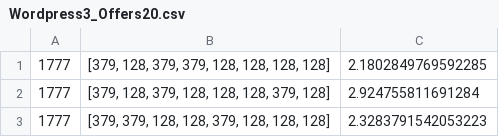
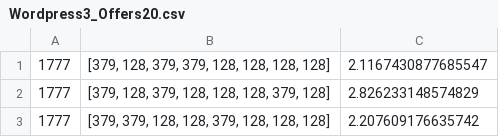
Before and after one commit to SAGE-Project/SAGE-Engine, a CSV file: Output/Formalization1/csv/NoSym/z3/Wordpress3_Offers20.csv, drawn as a sheet.

Commit message:
error state with digital ocean offers

```diff
--- a/Output/Formalization1/csv/NoSym/z3/Wordpress3_Offers20.csv
+++ b/Output/Formalization1/csv/NoSym/z3/Wordpress3_Offers20.csv
@@ -1,3 +1,3 @@
-1777,"[379, 128, 379, 379, 128, 128, 128, 128]",2.1802849769592285
-1777,"[379, 128, 379, 128, 128, 128, 379, 128]",2.924755811691284
-1777,"[379, 379, 128, 128, 379, 128, 128, 128]",2.3283791542053223
+1777,"[379, 128, 379, 379, 128, 128, 128, 128]",2.1167430877685547
+1777,"[379, 128, 379, 128, 128, 128, 379, 128]",2.826233148574829
+1777,"[379, 379, 128, 128, 379, 128, 128, 128]",2.207609176635742
```
Also changed, not shown: 1 other file.
